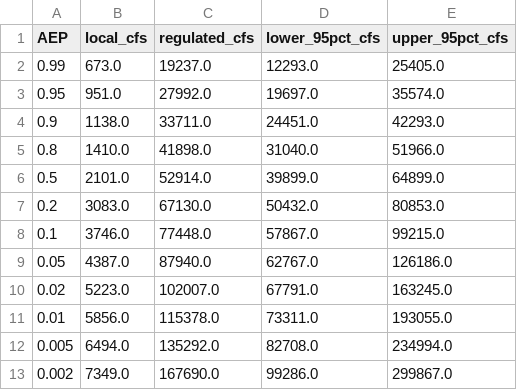
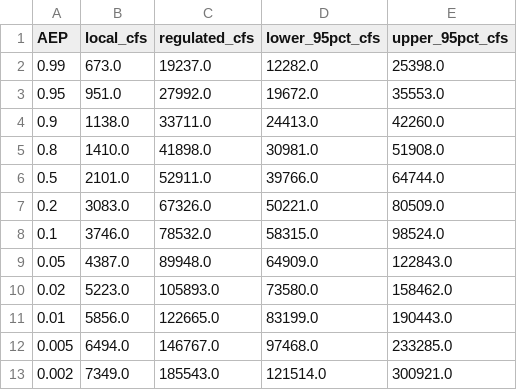
Before and after one commit to JoeShmoJo/Cowlitz_FF, a CSV file: CAS_Reg_Unreg/output/freq_table_below_ostrander_creek.csv, drawn as a sheet; only a part is shown; the diff covers the shown part only.

```diff
--- a/CAS_Reg_Unreg/output/freq_table_below_ostrander_creek.csv
+++ b/CAS_Reg_Unreg/output/freq_table_below_ostrander_creek.csv
@@ -1,13 +1,13 @@
 AEP,local_cfs,regulated_cfs,lower_95pct_cfs,upper_95pct_cfs
-0.99,673.0,19237.0,12293.0,25405.0
-0.95,951.0,27992.0,19697.0,35574.0
-0.9,1138.0,33711.0,24451.0,42293.0
-0.8,1410.0,41898.0,31040.0,51966.0
-0.5,2101.0,52914.0,39899.0,64899.0
-0.2,3083.0,67130.0,50432.0,80853.0
-0.1,3746.0,77448.0,57867.0,99215.0
-0.05,4387.0,87940.0,62767.0,126186.0
-0.02,5223.0,102007.0,67791.0,163245.0
-0.01,5856.0,115378.0,73311.0,193055.0
-0.005,6494.0,135292.0,82708.0,234994.0
-0.002,7349.0,167690.0,99286.0,299867.0
+0.99,673.0,19237.0,12282.0,25398.0
+0.95,951.0,27992.0,19672.0,35553.0
+0.9,1138.0,33711.0,24413.0,42260.0
+0.8,1410.0,41898.0,30981.0,51908.0
+0.5,2101.0,52911.0,39766.0,64744.0
+0.2,3083.0,67326.0,50221.0,80509.0
+0.1,3746.0,78532.0,58315.0,98524.0
+0.05,4387.0,89948.0,64909.0,122843.0
+0.02,5223.0,105893.0,73580.0,158462.0
+0.01,5856.0,122665.0,83199.0,190443.0
+0.005,6494.0,146767.0,97468.0,233285.0
+0.002,7349.0,185543.0,121514.0,300921.0
```
Also changed, not shown: 11 edited cells elsewhere in this file, CAS_Reg_Unreg/output/below_confluence_frequency.csv, CAS_Reg_Unreg/output/freq_table_below_arkansas_creek.csv, 10 other files.
